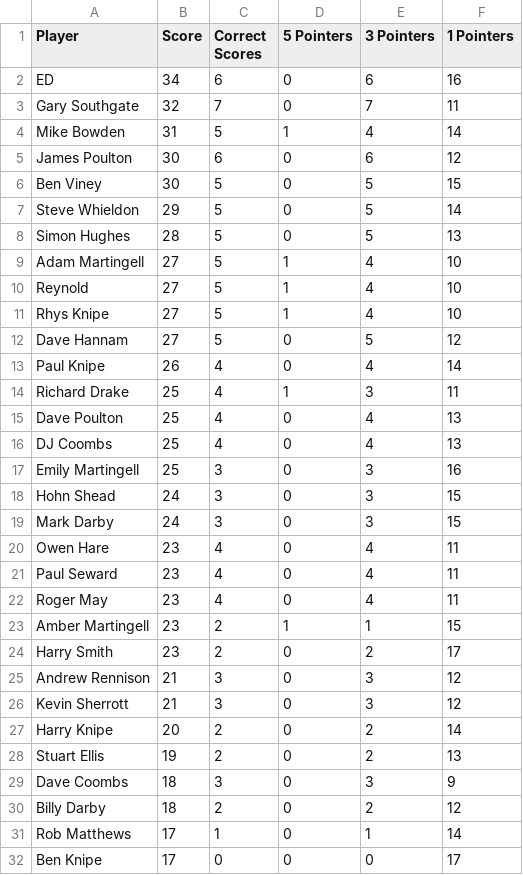
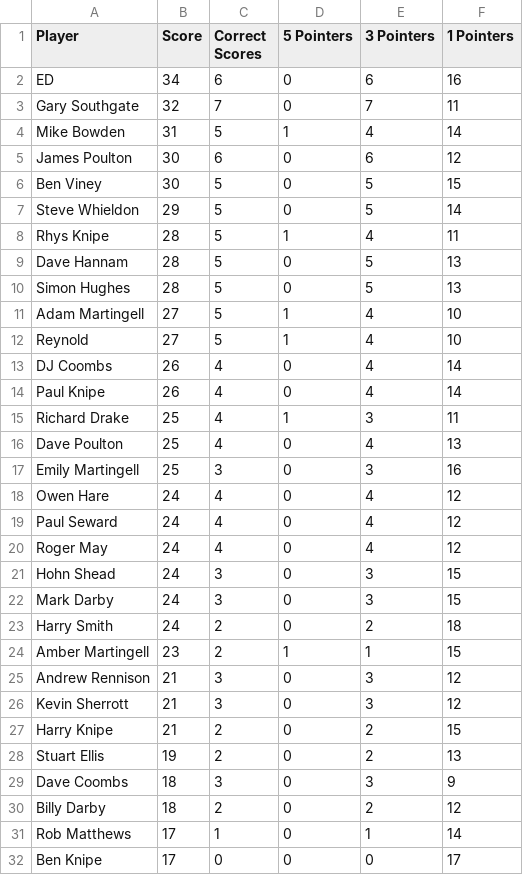
Before and after one commit to ps9786/pl-predictions, a CSV file: pl/league_table.csv, drawn as a sheet.

```diff
--- a/pl/league_table.csv
+++ b/pl/league_table.csv
@@ -7,2 +7,4 @@ Ben Viney,30,5,0,5,15
 Steve Whieldon,29,5,0,5,14
+Rhys Knipe,28,5,1,4,11
+Dave Hannam,28,5,0,5,13
 Simon Hughes,28,5,0,5,13
@@ -10,4 +12,3 @@ Adam Martingell,27,5,1,4,10
 Reynold,27,5,1,4,10
-Rhys Knipe,27,5,1,4,10
-Dave Hannam,27,5,0,5,12
+DJ Coombs,26,4,0,4,14
 Paul Knipe,26,4,0,4,14
@@ -15,14 +16,13 @@ Richard Drake,25,4,1,3,11
 Dave Poulton,25,4,0,4,13
-DJ Coombs,25,4,0,4,13
 Emily Martingell,25,3,0,3,16
+Owen Hare,24,4,0,4,12
+Paul Seward,24,4,0,4,12
+Roger May,24,4,0,4,12
 Hohn Shead,24,3,0,3,15
 Mark Darby,24,3,0,3,15
-Owen Hare,23,4,0,4,11
-Paul Seward,23,4,0,4,11
-Roger May,23,4,0,4,11
+Harry Smith,24,2,0,2,18
 Amber  Martingell,23,2,1,1,15
-Harry Smith,23,2,0,2,17
 Andrew Rennison,21,3,0,3,12
 Kevin Sherrott,21,3,0,3,12
-Harry Knipe,20,2,0,2,14
+Harry Knipe,21,2,0,2,15
 Stuart Ellis,19,2,0,2,13
```
Also changed, not shown: matchup_summary.csv, pl/scores.csv.
